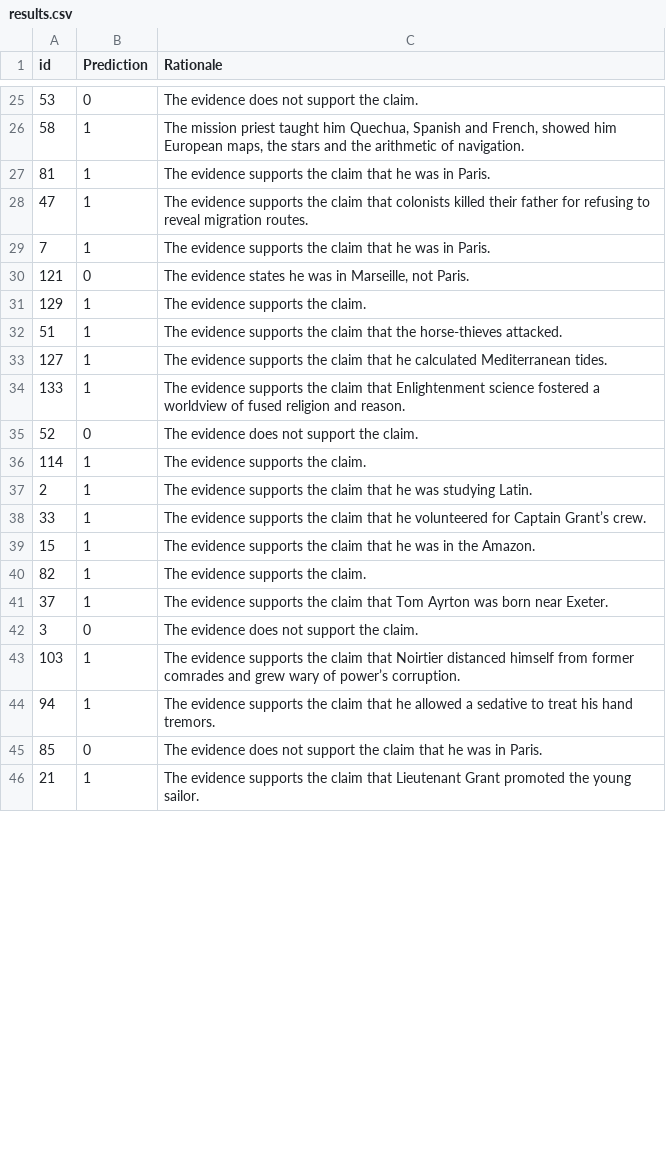
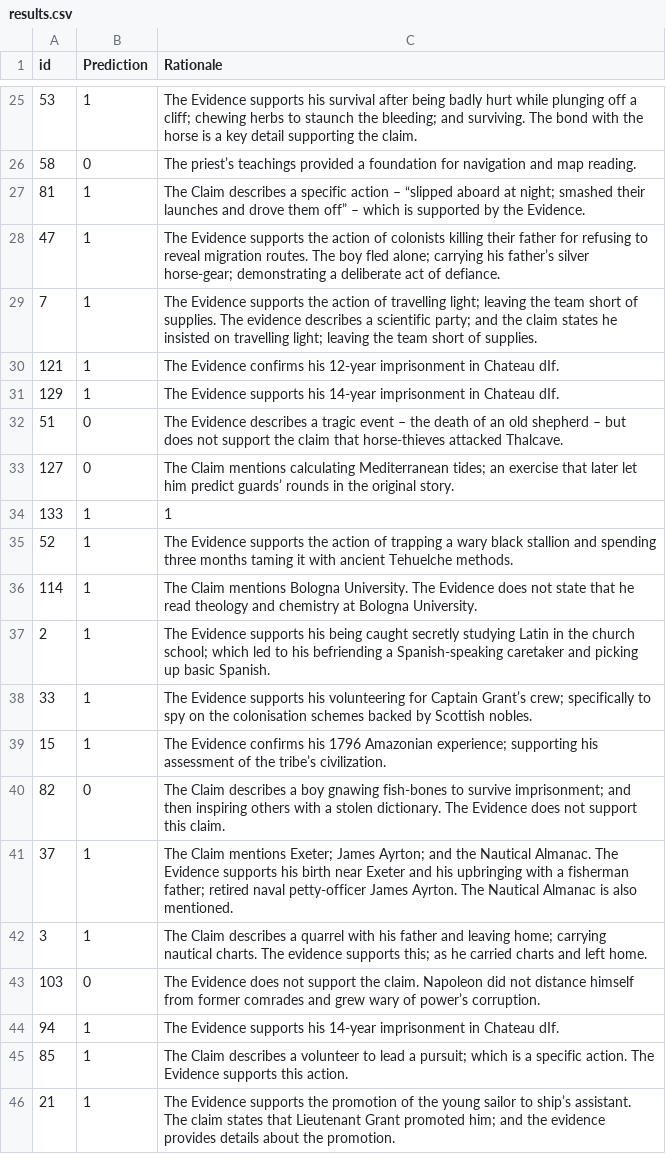
Before and after one commit to KavyaNagariya/hackathon_ds_project, a CSV file: results.csv, drawn as a sheet; only a part is shown, gaps mark what is left out; the diff covers the shown part only.

```diff
--- a/results.csv
+++ b/results.csv
@@ -25,22 +25,22 @@ id,Prediction,Rationale
-53,0,The evidence does not support the claim.
-58,1,"The mission priest taught him Quechua, Spanish and French, showed him European maps, the stars and the arithmetic of navigation."
-81,1,The evidence supports the claim that he was in Paris.
-47,1,The evidence supports the claim that colonists killed their father for refusing to reveal migration routes.
-7,1,The evidence supports the claim that he was in Paris.
-121,0,"The evidence states he was in Marseille, not Paris."
-129,1,The evidence supports the claim.
-51,1,The evidence supports the claim that the horse-thieves attacked.
-127,1,The evidence supports the claim that he calculated Mediterranean tides.
-133,1,The evidence supports the claim that Enlightenment science fostered a worldview of fused religion and reason.
-52,0,The evidence does not support the claim.
-114,1,The evidence supports the claim.
-2,1,The evidence supports the claim that he was studying Latin.
-33,1,The evidence supports the claim that he volunteered for Captain Grant’s crew.
-15,1,The evidence supports the claim that he was in the Amazon.
-82,1,The evidence supports the claim.
-37,1,The evidence supports the claim that Tom Ayrton was born near Exeter.
-3,0,The evidence does not support the claim.
-103,1,The evidence supports the claim that Noirtier distanced himself from former comrades and grew wary of power’s corruption.
-94,1,The evidence supports the claim that he allowed a sedative to treat his hand tremors.
-85,0,The evidence does not support the claim that he was in Paris.
-21,1,The evidence supports the claim that Lieutenant Grant promoted the young sailor.
+53,1,The  Evidence  supports  his  survival  after  being  badly  hurt  while  plunging  off  a  cliff;  chewing  herbs  to  staunch  the  bleeding;  and  surviving.  The  bond  with  the  horse  is  a  key  detail  supporting  the  claim.
+58,0,The  priest’s  teachings  provided  a  foundation  for  navigation  and  map  reading.
+81,1,The  Claim  describes  a  specific  action  –  “slipped  aboard  at  night;  smashed  their  launches  and  drove  them  off”  –  which  is  supported  by  the  Evidence.
+47,1,The  Evidence  supports  the  action  of  colonists  killing  their  father  for  refusing  to  reveal  migration  routes.  The  boy  fled  alone;  carrying  his  father’s  silver  horse-gear;  demonstrating  a  deliberate  act  of  defiance.
+7,1,The  Evidence  supports  the  action  of  travelling  light;  leaving  the  team  short  of  supplies.  The  evidence  describes  a  scientific  party;  and  the  claim  states  he  insisted  on  travelling  light;  leaving  the  team  short  of  supplies.
+121,1,The  Evidence  confirms  his  12-year  imprisonment  in  Chateau  dIf.
+129,1,The  Evidence  supports  his  14-year  imprisonment  in  Chateau  dIf.
+51,0,The  Evidence  describes  a  tragic  event  –  the  death  of  an  old  shepherd  –  but  does  not  support  the  claim  that  horse-thieves  attacked  Thalcave.
+127,0,The  Claim  mentions  calculating  Mediterranean  tides;  an  exercise  that  later  let  him  predict  guards’  rounds  in  the  original  story.
+133,1,1
+52,1,The  Evidence  supports  the  action  of  trapping  a  wary  black  stallion  and  spending  three  months  taming  it  with  ancient  Tehuelche  methods.
+114,1,The  Claim  mentions  Bologna  University.  The  Evidence  does  not  state  that  he  read  theology  and  chemistry  at  Bologna  University.
+2,1,The  Evidence  supports  his  being  caught  secretly  studying  Latin  in  the  church  school;  which  led  to  his  befriending  a  Spanish-speaking  caretaker  and  picking  up  basic  Spanish.
+33,1,The  Evidence  supports  his  volunteering  for  Captain  Grant’s  crew;  specifically  to  spy  on  the  colonisation  schemes  backed  by  Scottish  nobles.
+15,1,The  Evidence  confirms  his  1796  Amazonian  experience;  supporting  his  assessment  of  the  tribe’s  civilization.
+82,0,The  Claim  describes  a  boy  gnawing  fish-bones  to  survive  imprisonment;  and  then  inspiring  others  with  a  stolen  dictionary.  The  Evidence  does  not  support  this  claim.
+37,1,The  Claim  mentions  Exeter;  James  Ayrton;  and  the  Nautical  Almanac.  The  Evidence  supports  his  birth  near  Exeter  and  his  upbringing  with  a  fisherman  father;  retired  naval  petty-officer  James  Ayrton.  The  Nautical  Almanac  is  also  mentioned.
+3,1,The  Claim  describes  a  quarrel  with  his  father  and  leaving  home;  carrying  nautical  charts.  The  evidence  supports  this;  as  he  carried  charts  and  left  home.
+103,0,The  Evidence  does  not  support  the  claim.  Napoleon  did  not  distance  himself  from  former  comrades  and  grew  wary  of  power’s  corruption.
+94,1,The  Evidence  supports  his  14-year  imprisonment  in  Chateau  dIf.
+85,1,The  Claim  describes  a  volunteer  to  lead  a  pursuit;  which  is  a  specific  action.  The  Evidence  supports  this  action.
+21,1,The  Evidence  supports  the  promotion  of  the  young  sailor  to  ship’s  assistant.  The  claim  states  that  Lieutenant  Grant  promoted  him;  and  the  evidence  provides  details  about  the  promotion.
```
Also changed, not shown: 52 edited cells elsewhere in this file, 1 other file.
